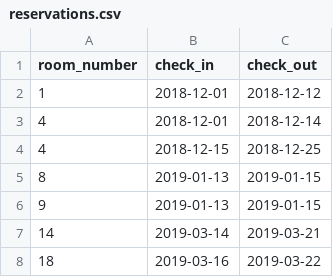
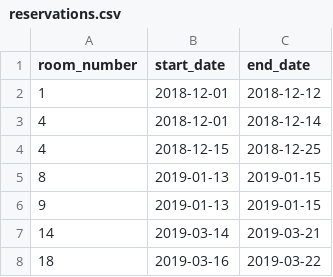
Before and after one commit to Ada-C10/hotel, a CSV file: support/reservations.csv, drawn as a sheet.

Commit message:
Refactored make_reservations method to include block usage, and changed all variables from check_in/check_out to start_date/end_date to stay consistent, and deleted a method in Room class that I didn't need anymore

```diff
--- a/support/reservations.csv
+++ b/support/reservations.csv
@@ -1,2 +1,2 @@
-room_number, check_in, check_out
+room_number, start_date, end_date
 1, 2018-12-01, 2018-12-12
```
Also changed, not shown: 11 other files.
